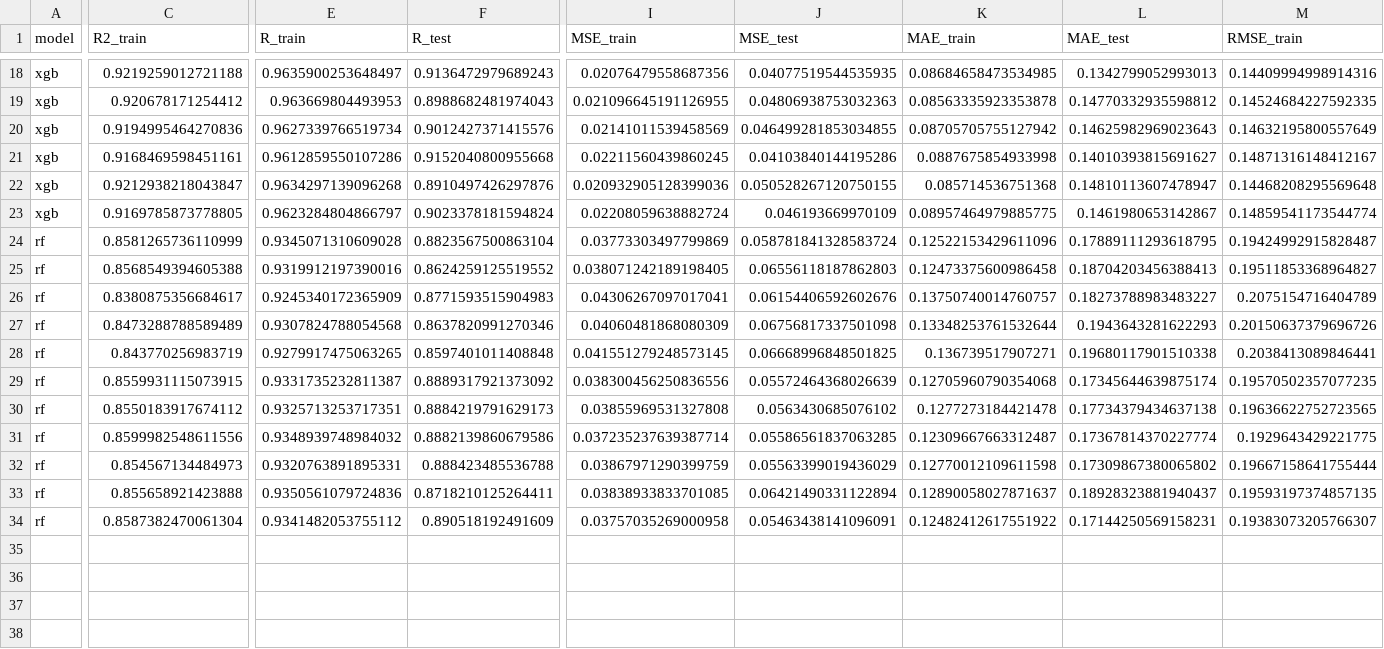
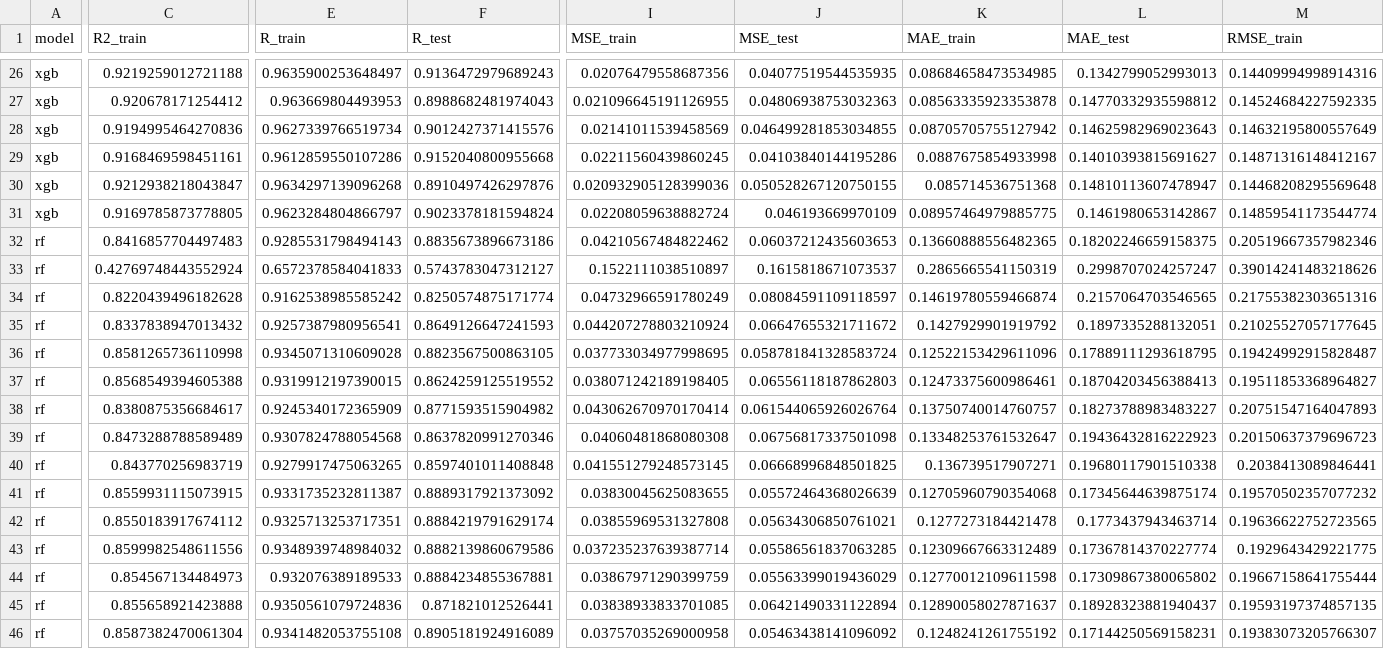
Before and after one commit to iawnix/AAReact, a CSV file: train/train.csv, drawn as a sheet; only a part is shown, gaps mark what is left out; addresses are those after the commit; rows hold the shown columns only; the diff covers the shown part only; the diff names each change by its address in the sheet, - before the commit and + after, or states it on an @@ line.

```diff
--- a/train/train.csv
+++ b/train/train.csv
+row 32: rf | 0.8416857704497483 | 0.9285531798494143 | 0.8835673896673186 | 0.04210567484822462 | 0.06037212435603653 | 0.13660888556482365 | 0.18202246659158375 | 0.20519667357982346
+row 33: rf | 0.42769748443552924 | 0.6572378584041833 | 0.5743783047312127 | 0.1522111038510897 | 0.1615818671073537 | 0.2865665541150319 | 0.2998707024257247 | 0.39014241483218626
+row 34: rf | 0.8220439496182628 | 0.9162538985585242 | 0.8250574875171774 | 0.04732966591780249 | 0.08084591109118597 | 0.14619780559466874 | 0.2157064703546565 | 0.21755382303651316
+row 35: rf | 0.8337838947013432 | 0.9257387980956541 | 0.8649126647241593 | 0.044207278803210924 | 0.06647655321711672 | 0.1427929901919792 | 0.1897335288132051 | 0.21025527057177645
-C36 (R2_train): 0.8581265736110999
+C36 (R2_train): 0.8581265736110998
-F36 (R_test): 0.8823567500863104
+F36 (R_test): 0.8823567500863105
-I36 (MSE_train): 0.03773303497799869
+I36 (MSE_train): 0.037733034977998695
-E37 (R_train): 0.9319912197390016
+E37 (R_train): 0.9319912197390015
-K37 (MAE_train): 0.12473375600986458
+K37 (MAE_train): 0.12473375600986461
-F38 (R_test): 0.8771593515904983
+F38 (R_test): 0.8771593515904982
-I38 (MSE_train): 0.04306267097017041
+I38 (MSE_train): 0.043062670970170414
-J38 (MSE_test): 0.06154406592602676
+J38 (MSE_test): 0.061544065926026764
-M38 (RMSE_train): 0.2075154716404789
+M38 (RMSE_train): 0.20751547164047893
-I39 (MSE_train): 0.04060481868080309
+I39 (MSE_train): 0.04060481868080308
-K39 (MAE_train): 0.13348253761532644
+K39 (MAE_train): 0.13348253761532647
-L39 (MAE_test): 0.1943643281622293
+L39 (MAE_test): 0.19436432816222923
-M39 (RMSE_train): 0.20150637379696726
+M39 (RMSE_train): 0.20150637379696723
-I41 (MSE_train): 0.038300456250836556
+I41 (MSE_train): 0.03830045625083655
-M41 (RMSE_train): 0.19570502357077235
+M41 (RMSE_train): 0.19570502357077232
-F42 (R_test): 0.8884219791629173
+F42 (R_test): 0.8884219791629174
-J42 (MSE_test): 0.0563430685076102
+J42 (MSE_test): 0.05634306850761021
-L42 (MAE_test): 0.17734379434637138
+L42 (MAE_test): 0.1773437943463714
-K43 (MAE_train): 0.12309667663312487
+K43 (MAE_train): 0.12309667663312489
-E44 (R_train): 0.9320763891895331
+E44 (R_train): 0.932076389189533
-F44 (R_test): 0.888423485536788
+F44 (R_test): 0.8884234855367881
-F45 (R_test): 0.8718210125264411
+F45 (R_test): 0.871821012526441
-E46 (R_train): 0.9341482053755112
+E46 (R_train): 0.9341482053755108
-F46 (R_test): 0.890518192491609
+F46 (R_test): 0.8905181924916089
-J46 (MSE_test): 0.05463438141096091
+J46 (MSE_test): 0.05463438141096092
-K46 (MAE_train): 0.12482412617551922
+K46 (MAE_train): 0.1248241261755192
```
Also changed, not shown: 8 added rows and 1 edited cell elsewhere in this file, 6 other files.
